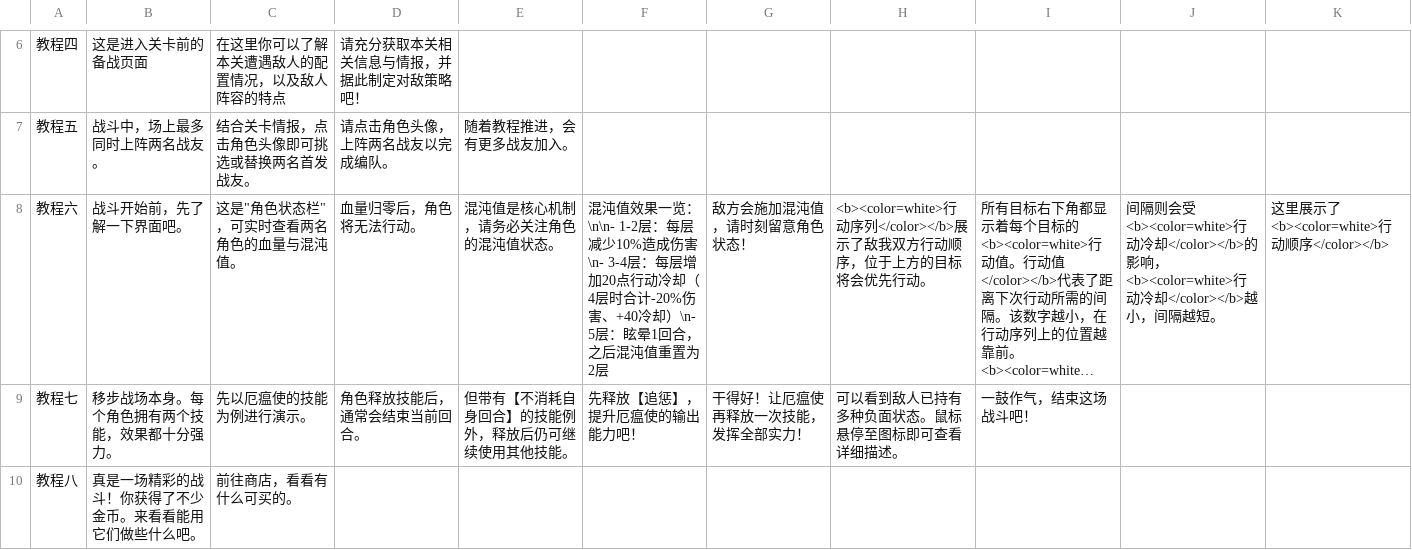
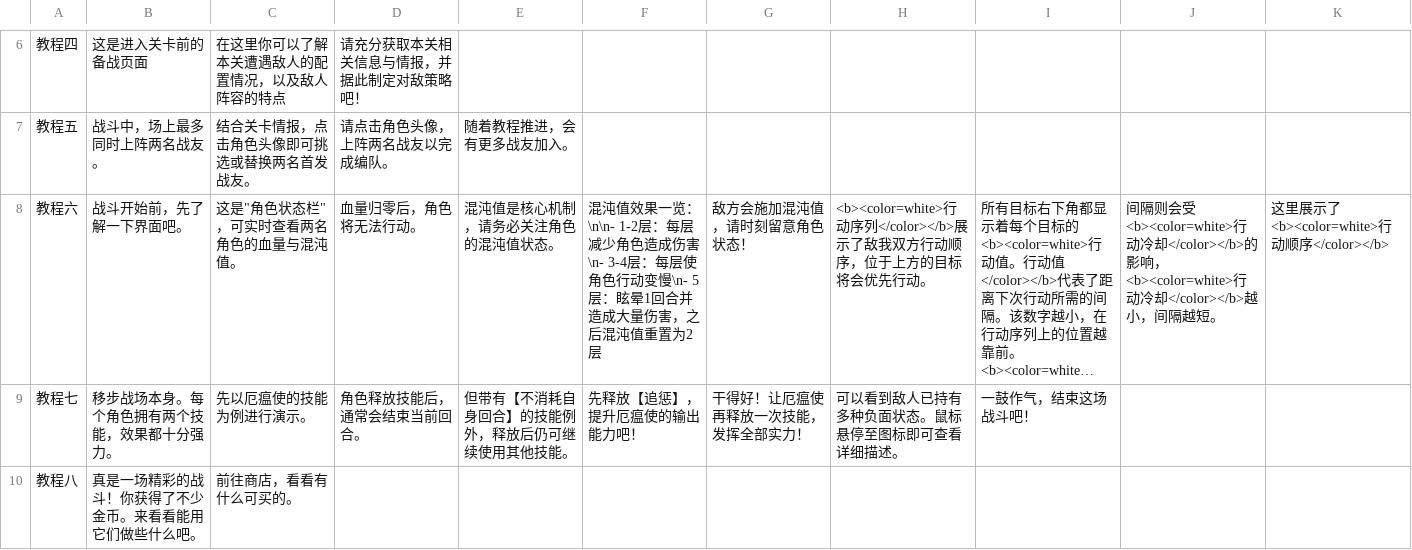
Before and after one commit to RyoBall/TurnChange, a CSV file: Assets/Data/TutorialData.csv, drawn as a sheet; only a part is shown, gaps mark what is left out; long unchanged cells end in …; the diff names each change by its address in the sheet, - before the commit and + after, or states it on an @@ line.

```diff
--- a/Assets/Data/TutorialData.csv
+++ b/Assets/Data/TutorialData.csv
-F8: …每层减少10%造成伤害\n- 3-4层：每层增加20点行动冷却（4层时合计-20%伤害、+40冷却）\n- 5层：眩晕1回合，之后混…
+F8: …每层减少角色造成伤害\n- 3-4层：每层使角色行动变慢\n- 5层：眩晕1回合并造成大量伤害，之后混…
```
Also changed, not shown: Assets/Data/CharacterSkillData.CSV, 5 other files.
